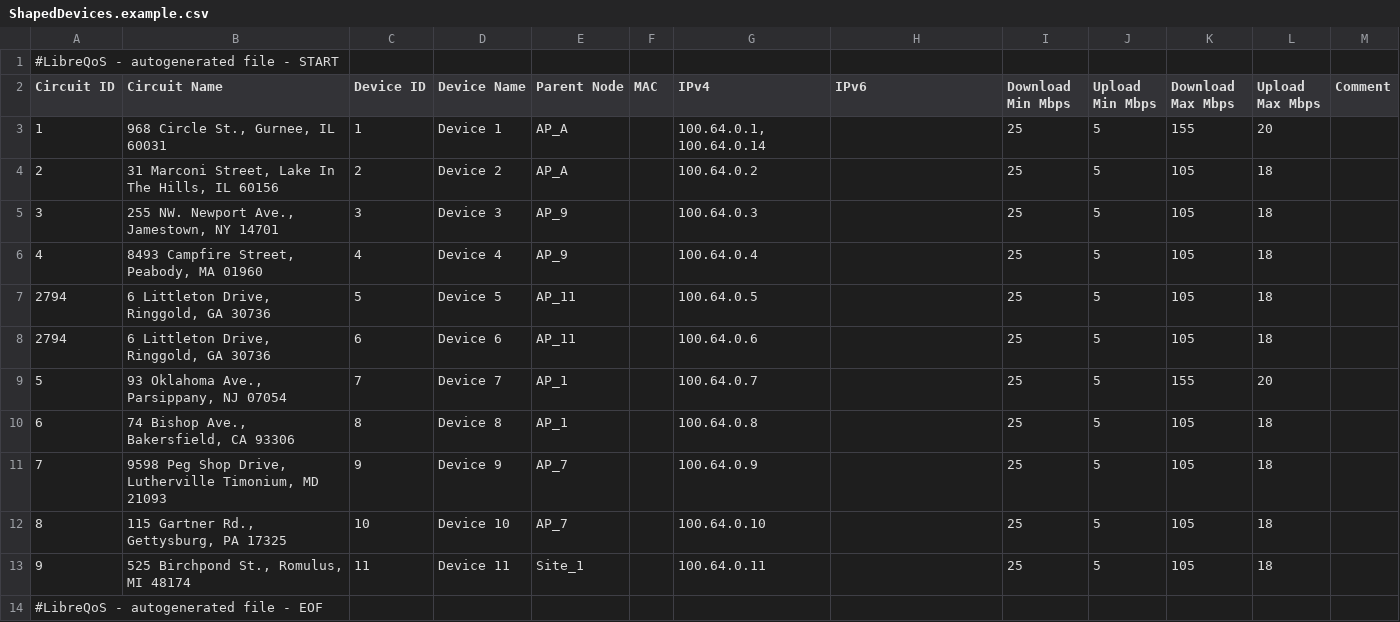
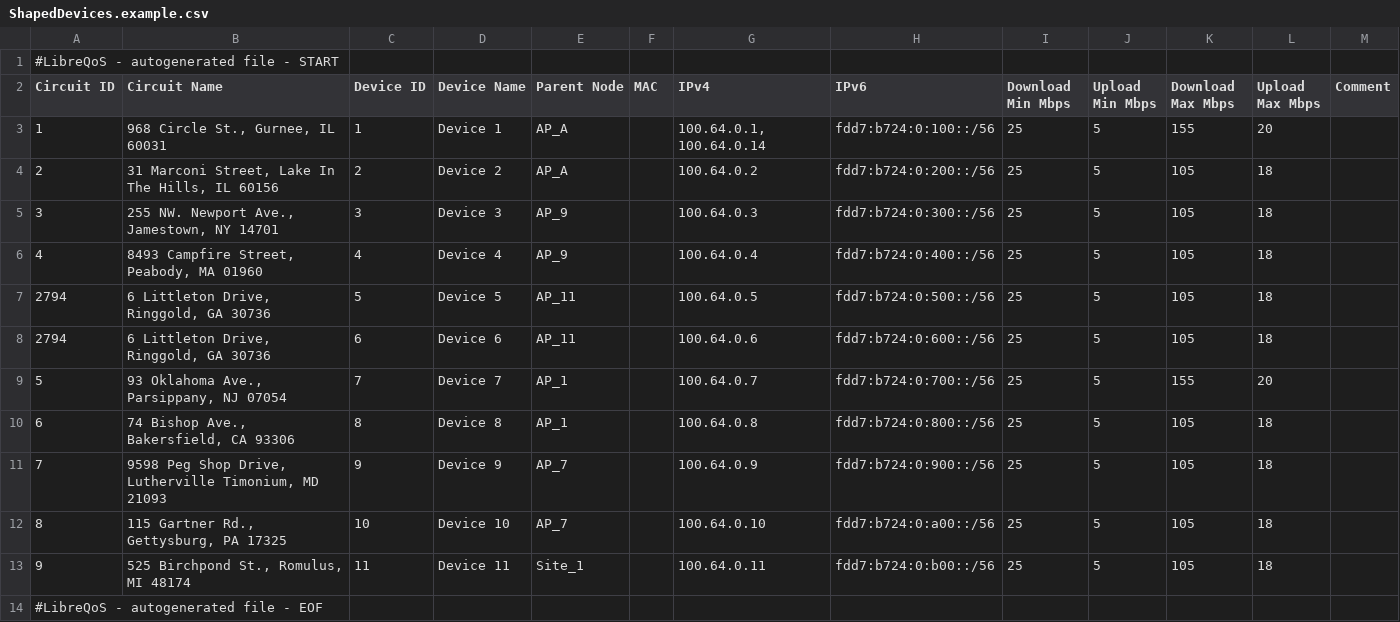
Before and after one commit to LibreQoE/LibreQoS, a CSV file: src/ShapedDevices.example.csv, drawn as a sheet.

Commit message:
Add IPv6 examples

```diff
--- a/src/ShapedDevices.example.csv
+++ b/src/ShapedDevices.example.csv
@@ -2,13 +2,13 @@
 Circuit ID,Circuit Name,Device ID,Device Name,Parent Node,MAC,IPv4,IPv6,Download Min Mbps,Upload Min Mbps,Download Max Mbps,Upload Max Mbps,Comment
-1,"968 Circle St., Gurnee, IL 60031",1,Device 1,AP_A,,"100.64.0.1, 100.64.0.14",,25,5,155,20,
-2,"31 Marconi Street, Lake In The Hills, IL 60156",2,Device 2,AP_A,,100.64.0.2,,25,5,105,18,
-3,"255 NW. Newport Ave., Jamestown, NY 14701",3,Device 3,AP_9,,100.64.0.3,,25,5,105,18,
-4,"8493 Campfire Street, Peabody, MA 01960",4,Device 4,AP_9,,100.64.0.4,,25,5,105,18,
-2794,"6 Littleton Drive, Ringgold, GA 30736",5,Device 5,AP_11,,100.64.0.5,,25,5,105,18,
-2794,"6 Littleton Drive, Ringgold, GA 30736",6,Device 6,AP_11,,100.64.0.6,,25,5,105,18,
-5,"93 Oklahoma Ave., Parsippany, NJ 07054",7,Device 7,AP_1,,100.64.0.7,,25,5,155,20,
-6,"74 Bishop Ave., Bakersfield, CA 93306",8,Device 8,AP_1,,100.64.0.8,,25,5,105,18,
-7,"9598 Peg Shop Drive, Lutherville Timonium, MD 21093",9,Device 9,AP_7,,100.64.0.9,,25,5,105,18,
-8,"115 Gartner Rd., Gettysburg, PA 17325",10,Device 10,AP_7,,100.64.0.10,,25,5,105,18,
-9,"525 Birchpond St., Romulus, MI 48174",11,Device 11,Site_1,,100.64.0.11,,25,5,105,18,
+1,"968 Circle St., Gurnee, IL 60031",1,Device 1,AP_A,,"100.64.0.1, 100.64.0.14",fdd7:b724:0:100::/56,25,5,155,20,
+2,"31 Marconi Street, Lake In The Hills, IL 60156",2,Device 2,AP_A,,100.64.0.2,fdd7:b724:0:200::/56,25,5,105,18,
+3,"255 NW. Newport Ave., Jamestown, NY 14701",3,Device 3,AP_9,,100.64.0.3,fdd7:b724:0:300::/56,25,5,105,18,
+4,"8493 Campfire Street, Peabody, MA 01960",4,Device 4,AP_9,,100.64.0.4,fdd7:b724:0:400::/56,25,5,105,18,
+2794,"6 Littleton Drive, Ringgold, GA 30736",5,Device 5,AP_11,,100.64.0.5,fdd7:b724:0:500::/56,25,5,105,18,
+2794,"6 Littleton Drive, Ringgold, GA 30736",6,Device 6,AP_11,,100.64.0.6,fdd7:b724:0:600::/56,25,5,105,18,
+5,"93 Oklahoma Ave., Parsippany, NJ 07054",7,Device 7,AP_1,,100.64.0.7,fdd7:b724:0:700::/56,25,5,155,20,
+6,"74 Bishop Ave., Bakersfield, CA 93306",8,Device 8,AP_1,,100.64.0.8,fdd7:b724:0:800::/56,25,5,105,18,
+7,"9598 Peg Shop Drive, Lutherville Timonium, MD 21093",9,Device 9,AP_7,,100.64.0.9,fdd7:b724:0:900::/56,25,5,105,18,
+8,"115 Gartner Rd., Gettysburg, PA 17325",10,Device 10,AP_7,,100.64.0.10,fdd7:b724:0:a00::/56,25,5,105,18,
+9,"525 Birchpond St., Romulus, MI 48174",11,Device 11,Site_1,,100.64.0.11,fdd7:b724:0:b00::/56,25,5,105,18,
 #LibreQoS - autogenerated file - EOF
```
